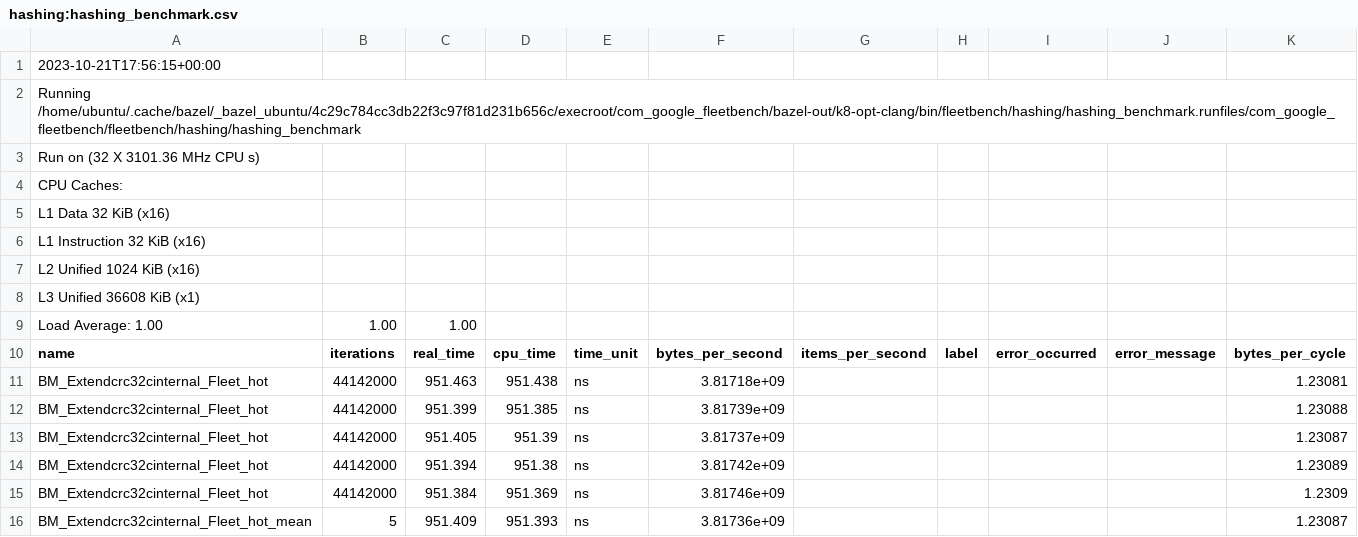
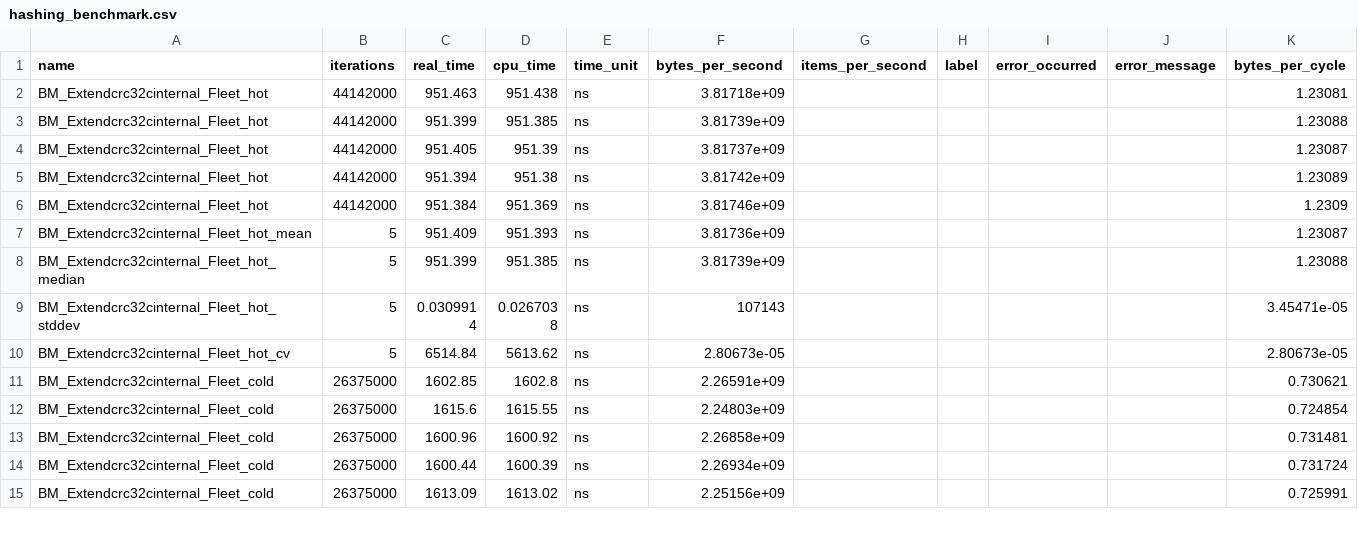
Before and after one commit to BatelOved/Analyzing-DataCenter-Workloads, a CSV file: src/results/fleetbench/hasing/hashing_benchmark.csv (was src/results/fleetbench/hashing:hashing_benchmark.csv), drawn as a sheet; only a part is shown; the shorter side is filled out with more unchanged rows.

```diff
--- a/src/results/fleetbench/hashing:hashing_benchmark.csv
+++ b/src/results/fleetbench/hasing/hashing_benchmark.csv
@@ -1,10 +1 @@
-2023-10-21T17:56:15+00:00
-Running /home/ubuntu/.cache/bazel/_bazel_ubuntu/4c29c784cc3db22f3c97f81d231b656c/execroot/com_google_fleetbench/bazel-out/k8-opt-clang/bin/fleetbench/hashing/hashing_benchmark.runfiles/com_google_fleetbench/fleetbench/hashing/hashing_benchmark
-Run on (32 X 3101.36 MHz CPU s)
-CPU Caches:
-  L1 Data 32 KiB (x16)
-  L1 Instruction 32 KiB (x16)
-  L2 Unified 1024 KiB (x16)
-  L3 Unified 36608 KiB (x1)
-Load Average: 1.00, 1.00, 1.00
 name,iterations,real_time,cpu_time,time_unit,bytes_per_second,items_per_second,label,error_occurred,error_message,"bytes_per_cycle"
```
Also changed, not shown: src/results/fleetbench/libc/mem_benchmark.csv, src/results/fleetbench/proto/proto_benchmark.csv, 24 other files.
